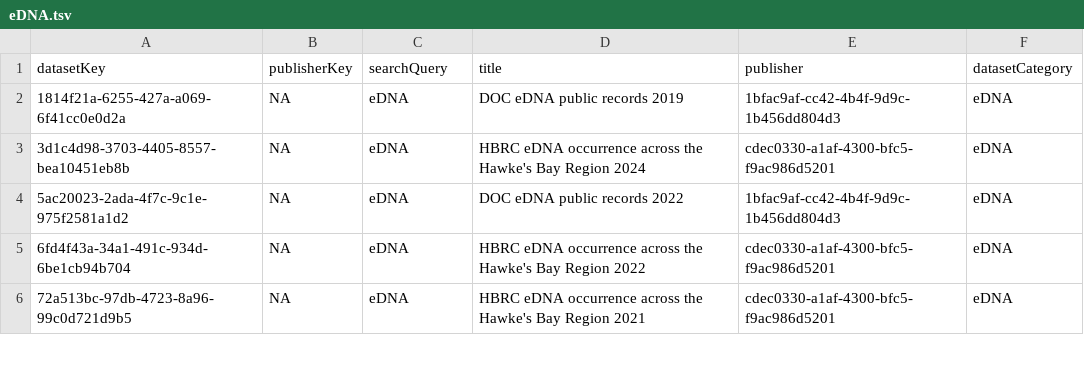
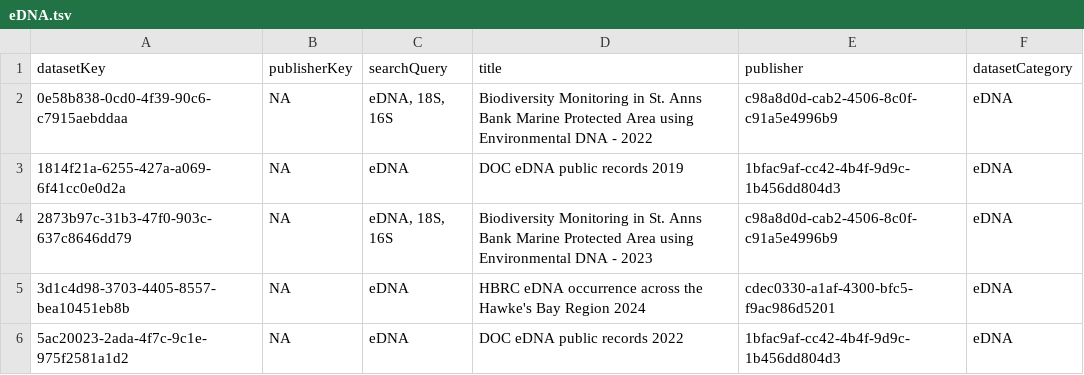
Before and after one commit to gbif/dataset-category-management, a TSV file: candidate-tsv/eDNA.tsv, drawn as a sheet; only a part is shown; the shorter side is filled out with more unchanged rows.

```diff
--- a/candidate-tsv/eDNA.tsv
+++ b/candidate-tsv/eDNA.tsv
@@ -1,3 +1,5 @@
 datasetKey	publisherKey	searchQuery	title	publisher	datasetCategory
+0e58b838-0cd0-4f39-90c6-c7915aebddaa	NA	eDNA, 18S, 16S	Biodiversity Monitoring in St. Anns Bank Marine Protected Area using Environmental DNA - 2022	c98a8d0d-cab2-4506-8c0f-c91a5e4996b9	eDNA
 1814f21a-6255-427a-a069-6f41cc0e0d2a	NA	eDNA	DOC eDNA public records 2019	1bfac9af-cc42-4b4f-9d9c-1b456dd804d3	eDNA
+2873b97c-31b3-47f0-903c-637c8646dd79	NA	eDNA, 18S, 16S	Biodiversity Monitoring in St. Anns Bank Marine Protected Area using Environmental DNA - 2023	c98a8d0d-cab2-4506-8c0f-c91a5e4996b9	eDNA
 3d1c4d98-3703-4405-8557-bea10451eb8b	NA	eDNA	HBRC eDNA occurrence across the Hawke's Bay Region 2024	cdec0330-a1af-4300-bfc5-f9ac986d5201	eDNA
```
Also changed, not shown: candidate-tsv/CitizenScience.tsv, 3 other files.
